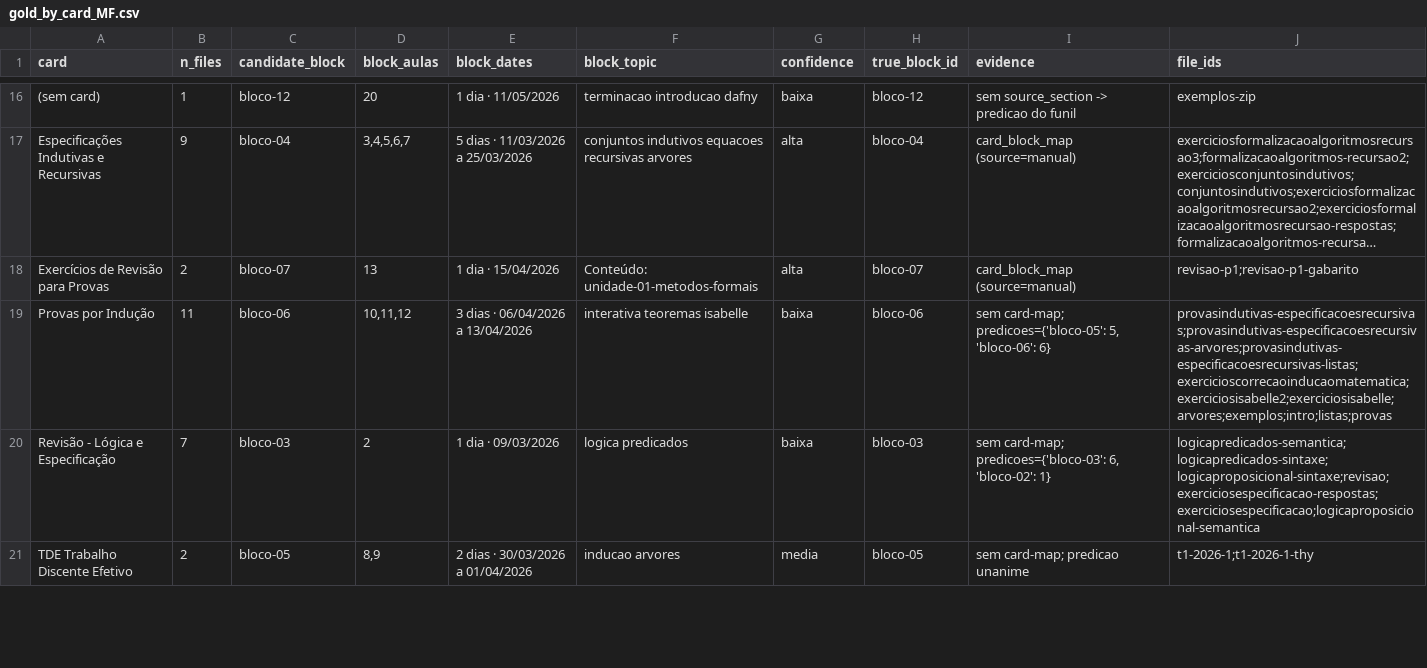
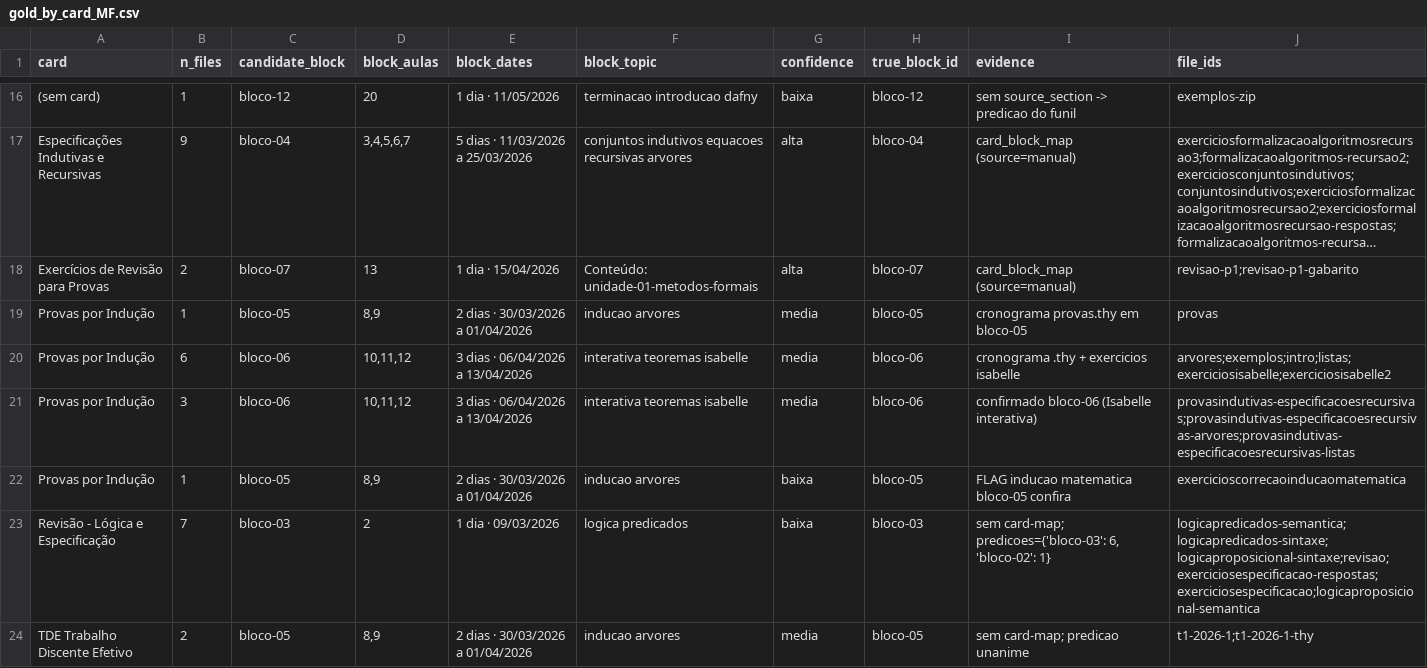
Before and after one commit to HumbertoCG18/GPT-Tutor-Generator, a CSV file: docs/reports/gold_templates/gold_by_card_MF.csv, drawn as a sheet; only a part is shown, gaps mark what is left out; long unchanged cells end in …; addresses are those after the commit; the diff covers the shown part only; the diff names each change by its address in the sheet, - before the commit and + after, or states it on an @@ line.

Commit message:
Add temporal-guard report; update gold CSV
Add a Task 1 report documenting the implemented temporal-span guard for thematic block grouping (TDD evidence, tests, and rationale). Update CLAUDE.md with additional non-negotiable instructions. Adjust docs/reports/gold_templates/gold_by_card_MF.csv to correct block assignments and split/clarify several entries. Add tests/fixtures/eval/ground_truth_MF.csv as a new evaluation fixture mapping items to true blocks. These changes record the temporal-guard work, update gold data to match corrected grouping, and provide ground-truth data for evaluation.

```diff
--- a/docs/reports/gold_templates/gold_by_card_MF.csv
+++ b/docs/reports/gold_templates/gold_by_card_MF.csv
+row 19: Provas por Indução | 1 | bloco-05 | 8,9 | 2 dias · 30/03/2026 a 01/04/2026 | inducao arvores | media | bloco-05 | cronograma provas.thy em bloco-05 | provas
+row 20: Provas por Indução | 6 | bloco-06 | 10,11,12 | 3 dias · 06/04/2026 a 13/04/2026 | interativa teoremas isabelle | media | bloco-06 | cronograma .thy + exercicios isabelle | arvores;exemplos;intro;listas;exerciciosisabelle;exerciciosisabelle2
-B21 (n_files): 11
+B21 (n_files): 3
-G21 (confidence): baixa
+G21 (confidence): media
-I21 (evidence): sem card-map; predicoes={'bloco-05': 5, 'bloco-06': 6}
+I21 (evidence): confirmado bloco-06 (Isabelle interativa)
-J21 (file_ids): provasindutivas-especificacoesrecursivas;provasindutivas-especificacoesrecursivas-arvores;provasindutivas-especificacoesrecursivas-listas;exercicioscorrecaoinducaomatematica;exerciciosisabelle2;exerciciosisabelle;arvores;exemplos;intro;listas;provas
+J21 (file_ids): provasindutivas-especificacoesrecursivas;provasindutivas-especificacoesrecursivas-arvores;provasindutivas-especificacoesrecursivas-listas
+row 22: Provas por Indução | 1 | bloco-05 | 8,9 | 2 dias · 30/03/2026 a 01/04/2026 | inducao arvores | baixa | bloco-05 | FLAG inducao matematica bloco-05 confira | exercicioscorrecaoinducaomatematica
```
Also changed, not shown: 3 added rows and 6 edited cells elsewhere in this file, 3 other files.
